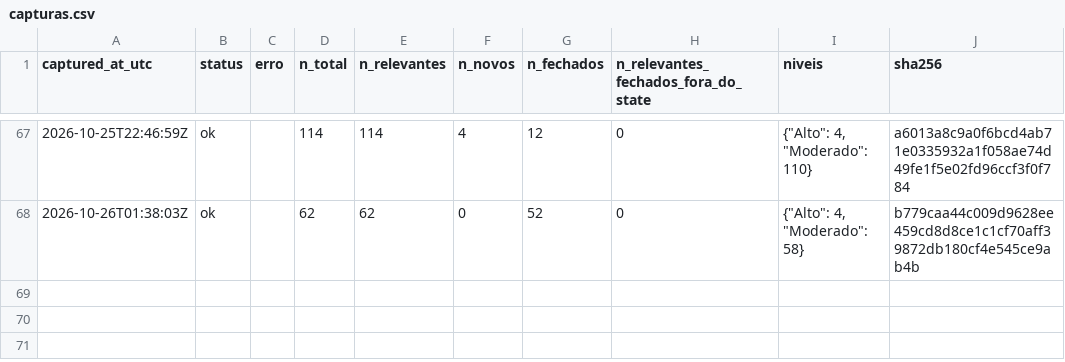
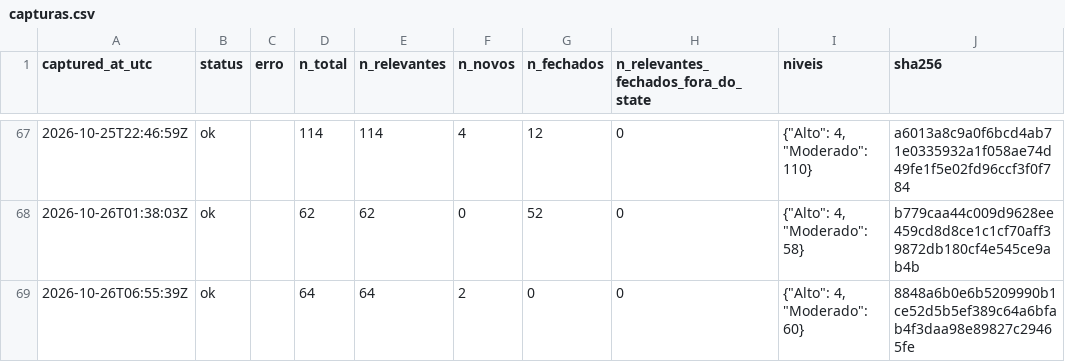
Before and after one commit to alvarocoutinho/crisis-dashboard, a CSV file: data/cemaden/capturas.csv, drawn as a sheet; only a part is shown, gaps mark what is left out; the diff names each change by its address in the sheet, - before the commit and + after, or states it on an @@ line.

```diff
--- a/data/cemaden/capturas.csv
+++ b/data/cemaden/capturas.csv
+row 69: 2026-10-26T06:55:39Z | ok |  | 64 | 64 | 2 | 0 | 0 | {"Alto": 4, "Moderado": 60} | 8848a6b0e6b5209990b1ce52d5b5ef389c64a6bfab4f3daa98e89827c29465fe
```
Also changed, not shown: data/cemaden/alertas_observados.csv, 1 other file.
